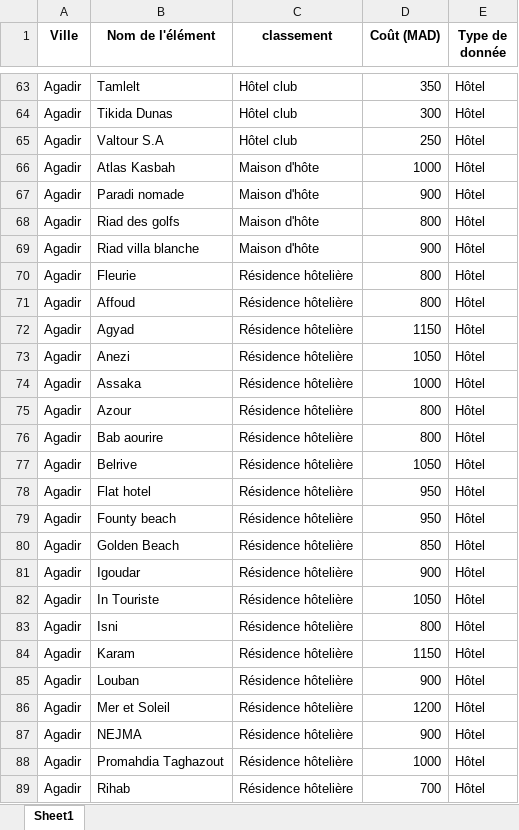
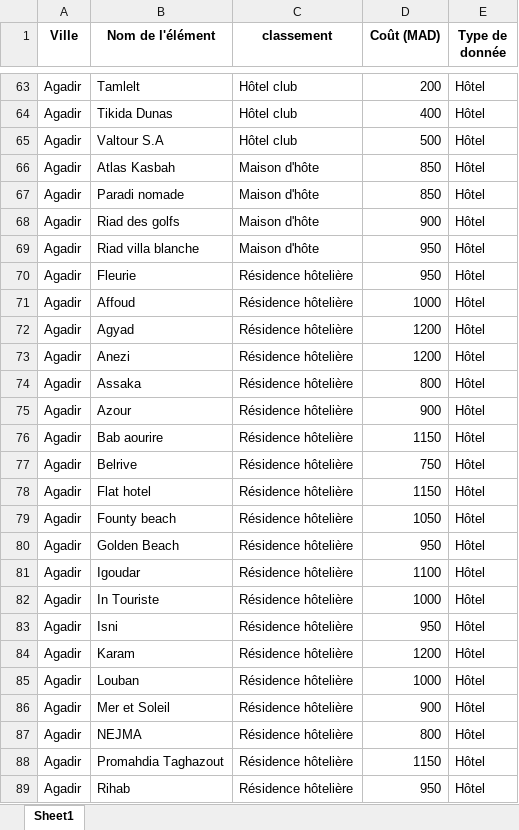
Before and after one commit to dahbimoad/Tourism-IA-Planner-production, an Excel workbook: Server/app/Ai/Comprehensive_Max_Tourism_Dataset.xlsx, sheet Sheet1, drawn as a sheet; only a part is shown, gaps mark what is left out; values as stored, in another font and other column widths than the file's, no borders; the diff covers the shown part only; the diff names each change by its address in the sheet, - before the commit and + after, or states it on an @@ line.

```diff
--- a/Server/app/Ai/Comprehensive_Max_Tourism_Dataset.xlsx (sheet Sheet1)
+++ b/Server/app/Ai/Comprehensive_Max_Tourism_Dataset.xlsx (sheet Sheet1)
-D63 (Coût (MAD)): 350
+D63 (Coût (MAD)): 200
-D64 (Coût (MAD)): 300
+D64 (Coût (MAD)): 400
-D65 (Coût (MAD)): 250
+D65 (Coût (MAD)): 500
-D66 (Coût (MAD)): 1000
+D66 (Coût (MAD)): 850
-D67 (Coût (MAD)): 900
+D67 (Coût (MAD)): 850
-D68 (Coût (MAD)): 800
+D68 (Coût (MAD)): 900
-D69 (Coût (MAD)): 900
+D69 (Coût (MAD)): 950
-D70 (Coût (MAD)): 800
+D70 (Coût (MAD)): 950
-D71 (Coût (MAD)): 800
+D71 (Coût (MAD)): 1000
-D72 (Coût (MAD)): 1150
+D72 (Coût (MAD)): 1200
-D73 (Coût (MAD)): 1050
+D73 (Coût (MAD)): 1200
-D74 (Coût (MAD)): 1000
+D74 (Coût (MAD)): 800
-D75 (Coût (MAD)): 800
+D75 (Coût (MAD)): 900
-D76 (Coût (MAD)): 800
+D76 (Coût (MAD)): 1150
-D77 (Coût (MAD)): 1050
+D77 (Coût (MAD)): 750
-D78 (Coût (MAD)): 950
+D78 (Coût (MAD)): 1150
-D79 (Coût (MAD)): 950
+D79 (Coût (MAD)): 1050
-D80 (Coût (MAD)): 850
+D80 (Coût (MAD)): 950
-D81 (Coût (MAD)): 900
+D81 (Coût (MAD)): 1100
-D82 (Coût (MAD)): 1050
+D82 (Coût (MAD)): 1000
-D83 (Coût (MAD)): 800
+D83 (Coût (MAD)): 950
-D84 (Coût (MAD)): 1150
+D84 (Coût (MAD)): 1200
-D85 (Coût (MAD)): 900
+D85 (Coût (MAD)): 1000
-D86 (Coût (MAD)): 1200
+D86 (Coût (MAD)): 900
-D87 (Coût (MAD)): 900
+D87 (Coût (MAD)): 800
-D88 (Coût (MAD)): 1000
+D88 (Coût (MAD)): 1150
-D89 (Coût (MAD)): 700
+D89 (Coût (MAD)): 950
```
Also changed, not shown: 91 added rows and 1021 edited cells elsewhere in this sheet, 4 other files.
